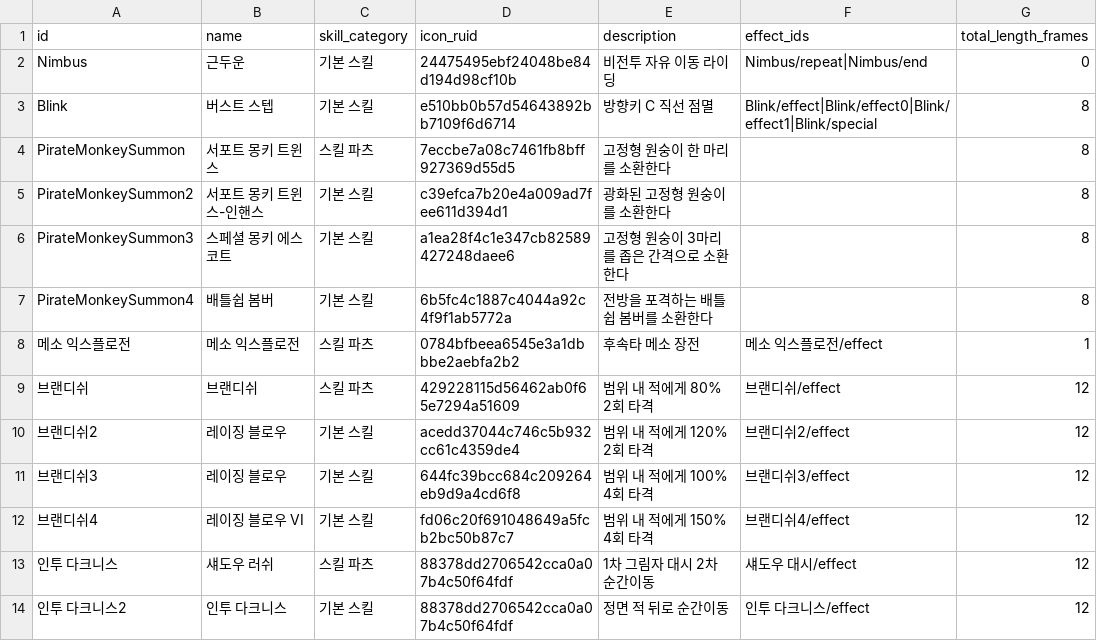
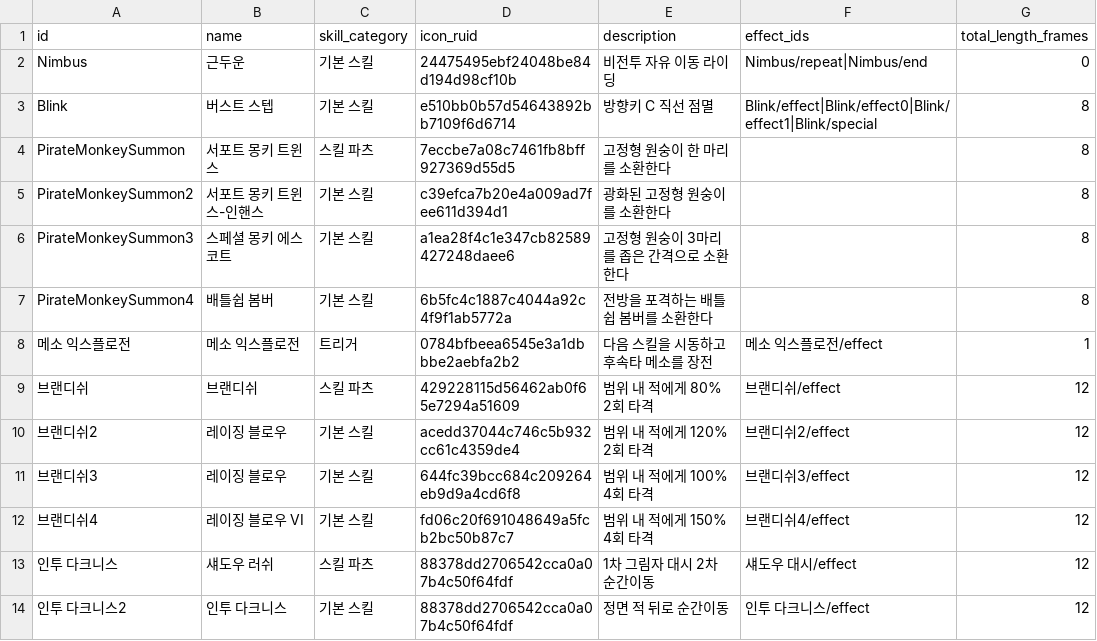
Before and after one commit to catsnakedog/SkillChangeSurvival, a CSV file: RootDesk/MyDesk/Data/skills.csv, drawn as a sheet; only a part is shown; the diff names each change by its address in the sheet, - before the commit and + after, or states it on an @@ line.

```diff
--- a/RootDesk/MyDesk/Data/skills.csv
+++ b/RootDesk/MyDesk/Data/skills.csv
-C8 (skill_category): 스킬 파츠
+C8 (skill_category): 트리거
-E8 (description): 후속타 메소 장전
+E8 (description): 다음 스킬을 시동하고 후속타 메소를 장전
```
Also changed, not shown: RootDesk/MyDesk/Data/00_column_definitions.csv, 12 other files.
